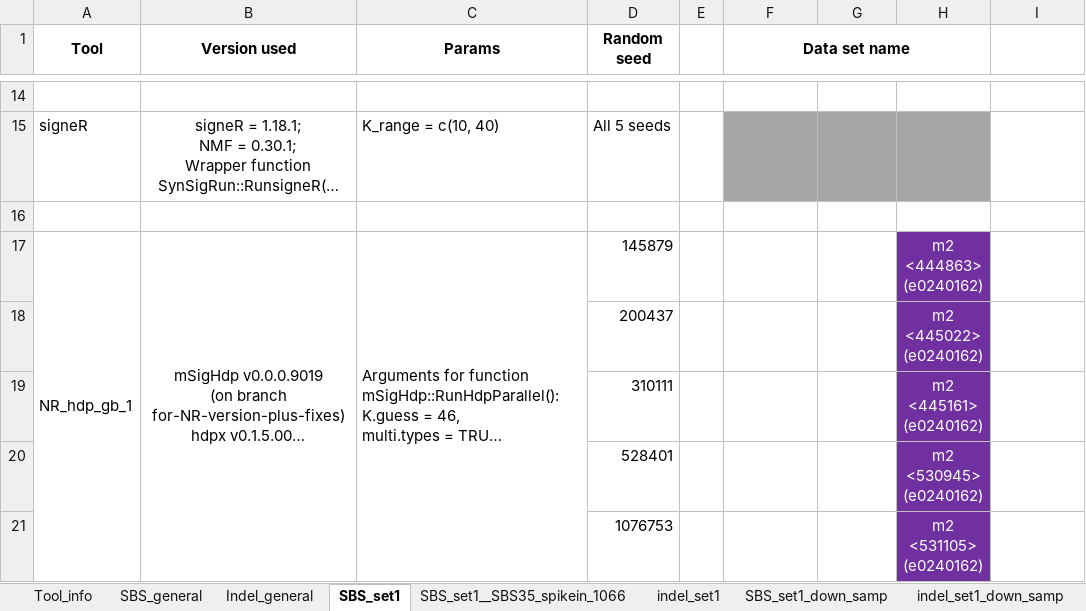
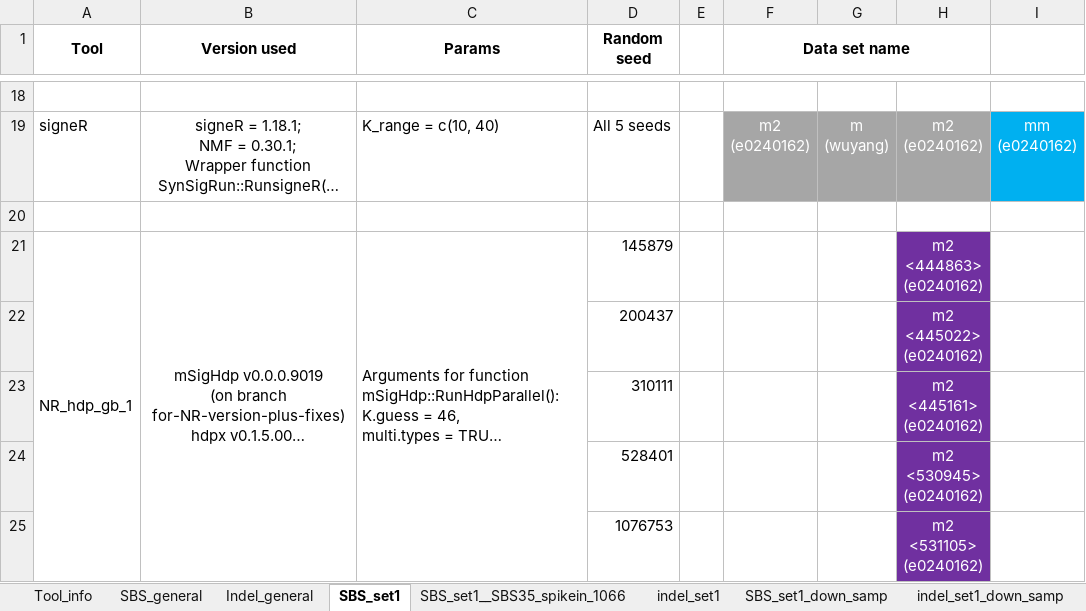
Before and after one commit to steverozen/mSigHdp_paper_sup_files_x1, an Excel workbook: mSigHdp-paper-tracking.xlsx, sheet SBS_set1, drawn as a sheet; only a part is shown, gaps mark what is left out; long unchanged cells end in …; values as stored, in another font and other column widths than the file's, no borders; addresses are those after the commit; ↵ is a line break in a cell; the diff covers the shown part only; the diff names each change by its address in the sheet, - before the commit and + after, or states it on an @@ line.

Commit message:
Updated mSigHdp-paper-tracking.xlsx:
1. More runs finished by mSigHdp_ds_3k on sens_SBS35_<...>_1066 data sets

2. Updated running machines for runs on SBS_set1 and indel_set1 data sets

```diff
--- a/mSigHdp-paper-tracking.xlsx (sheet SBS_set1)
+++ b/mSigHdp-paper-tracking.xlsx (sheet SBS_set1)
-F19 (Data set name): (empty)
+F19 (Data set name): m2 ↵ (e0240162)
-G19: (empty)
+G19: m ↵ (wuyang)
-H19: (empty)
+H19: m2 ↵ (e0240162)
-I19: (empty)
+I19: mm ↵ (e0240162)
-I19 fill: none
+I19 fill: #00B0F0
```
Also changed, not shown: 8 added rows, 4 removed rows, 10 edited cells, cell formats and merged cells elsewhere in this sheet, sheet indel_set1, sheet SBS_set1__SBS35_spikein_1066.
